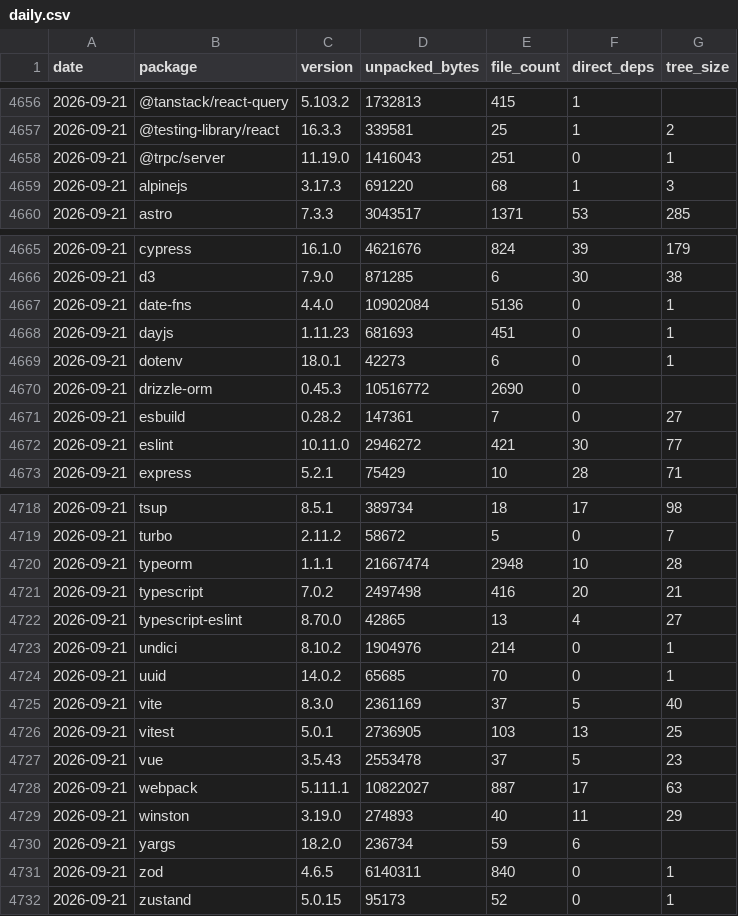
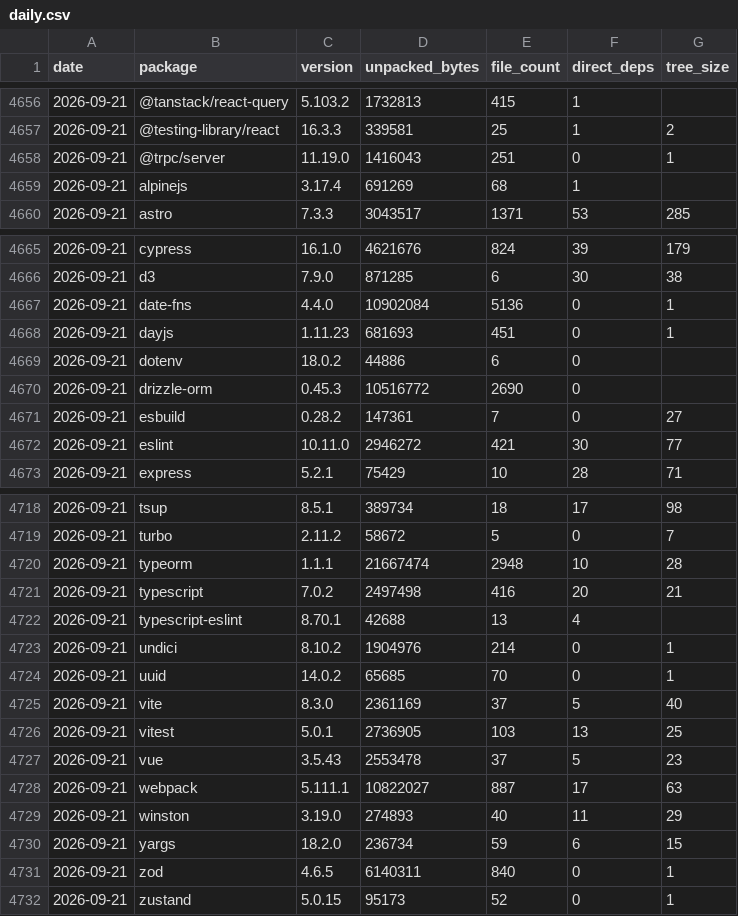
Before and after one commit to shwetankg07/great-consolidation, a CSV file: data/daily.csv, drawn as a sheet; only a part is shown, gaps mark what is left out.

```diff
--- a/data/daily.csv
+++ b/data/daily.csv
@@ -4658,3 +4658,3 @@ date,package,version,unpacked_bytes,file_count,direct_deps,tree_size
 2026-09-21,@trpc/server,11.19.0,1416043,251,0,1
-2026-09-21,alpinejs,3.17.3,691220,68,1,3
+2026-09-21,alpinejs,3.17.4,691269,68,1,
 2026-09-21,astro,7.3.3,3043517,1371,53,285
@@ -4668,3 +4668,3 @@ date,package,version,unpacked_bytes,file_count,direct_deps,tree_size
 2026-09-21,dayjs,1.11.23,681693,451,0,1
-2026-09-21,dotenv,18.0.1,42273,6,0,1
+2026-09-21,dotenv,18.0.2,44886,6,0,
 2026-09-21,drizzle-orm,0.45.3,10516772,2690,0,
@@ -4721,3 +4721,3 @@ date,package,version,unpacked_bytes,file_count,direct_deps,tree_size
 2026-09-21,typescript,7.0.2,2497498,416,20,21
-2026-09-21,typescript-eslint,8.70.0,42865,13,4,27
+2026-09-21,typescript-eslint,8.70.1,42688,13,4,
 2026-09-21,undici,8.10.2,1904976,214,0,1
@@ -4729,3 +4729,3 @@ date,package,version,unpacked_bytes,file_count,direct_deps,tree_size
 2026-09-21,winston,3.19.0,274893,40,11,29
-2026-09-21,yargs,18.2.0,236734,59,6,
+2026-09-21,yargs,18.2.0,236734,59,6,15
 2026-09-21,zod,4.6.5,6140311,840,0,1
```
Also changed, not shown: data/releases.csv, 1 other file.
